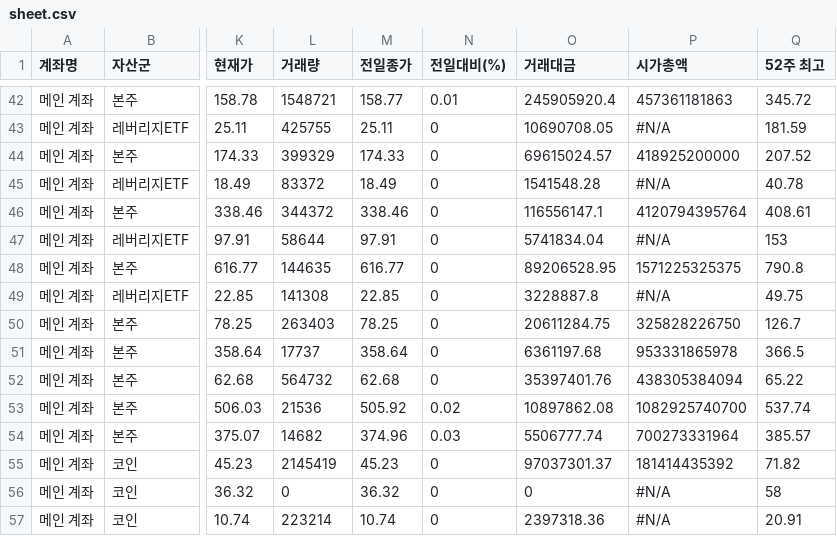
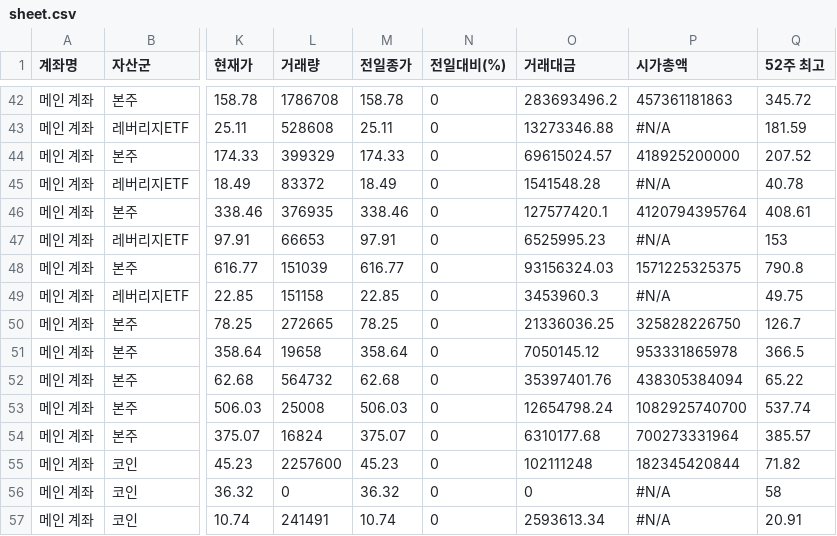
Before and after one commit to yr857511-cpu/-, a CSV file: sheet.csv, drawn as a sheet; only a part is shown, gaps mark what is left out; the diff covers the shown part only; the diff names each change by its address in the sheet, - before the commit and + after, or states it on an @@ line.

```diff
--- a/sheet.csv
+++ b/sheet.csv
-L42 (거래량): 1548721
+L42 (거래량): 1786708
-M42 (전일종가): 158.77
+M42 (전일종가): 158.78
-N42 (전일대비(%)): 0.01
+N42 (전일대비(%)): 0
-O42 (거래대금): 245905920.4
+O42 (거래대금): 283693496.2
-L43 (거래량): 425755
+L43 (거래량): 528608
-O43 (거래대금): 10690708.05
+O43 (거래대금): 13273346.88
-L46 (거래량): 344372
+L46 (거래량): 376935
-O46 (거래대금): 116556147.1
+O46 (거래대금): 127577420.1
-L47 (거래량): 58644
+L47 (거래량): 66653
-O47 (거래대금): 5741834.04
+O47 (거래대금): 6525995.23
-L48 (거래량): 144635
+L48 (거래량): 151039
-O48 (거래대금): 89206528.95
+O48 (거래대금): 93156324.03
-L49 (거래량): 141308
+L49 (거래량): 151158
-O49 (거래대금): 3228887.8
+O49 (거래대금): 3453960.3
-L50 (거래량): 263403
+L50 (거래량): 272665
-O50 (거래대금): 20611284.75
+O50 (거래대금): 21336036.25
-L51 (거래량): 17737
+L51 (거래량): 19658
-O51 (거래대금): 6361197.68
+O51 (거래대금): 7050145.12
-L53 (거래량): 21536
+L53 (거래량): 25008
-M53 (전일종가): 505.92
+M53 (전일종가): 506.03
-N53 (전일대비(%)): 0.02
+N53 (전일대비(%)): 0
-O53 (거래대금): 10897862.08
+O53 (거래대금): 12654798.24
-L54 (거래량): 14682
+L54 (거래량): 16824
-M54 (전일종가): 374.96
+M54 (전일종가): 375.07
-N54 (전일대비(%)): 0.03
+N54 (전일대비(%)): 0
-O54 (거래대금): 5506777.74
+O54 (거래대금): 6310177.68
-L55 (거래량): 2145419
+L55 (거래량): 2257600
-O55 (거래대금): 97037301.37
+O55 (거래대금): 102111248
-P55 (시가총액): 181414435392
+P55 (시가총액): 182345420844
-L57 (거래량): 223214
+L57 (거래량): 241491
-O57 (거래대금): 2397318.36
+O57 (거래대금): 2593613.34
```
Also changed, not shown: 91 edited cells elsewhere in this file.
